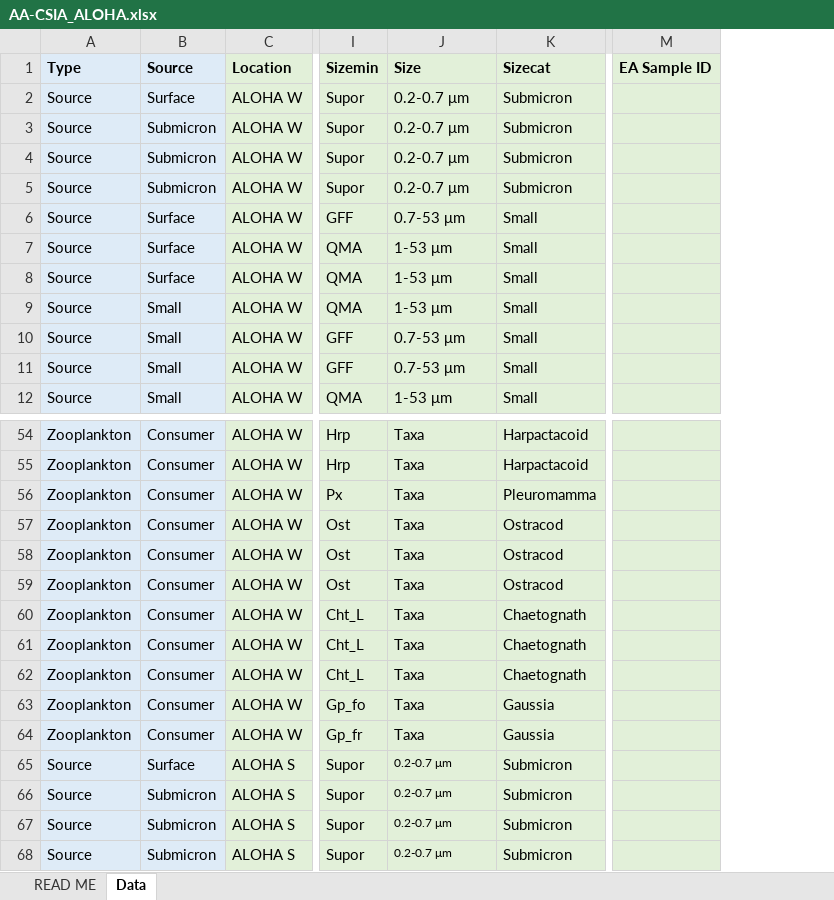
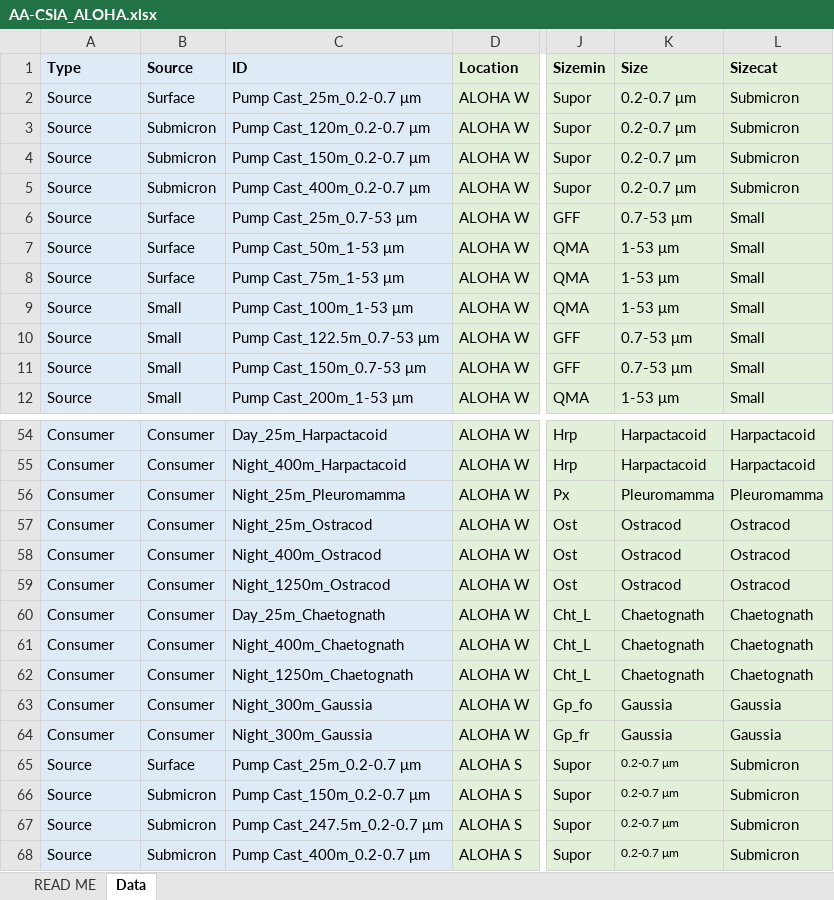
Before and after one commit to CH-Shea/Organic-Matter-Supply-Model, an Excel workbook: Data/AA-CSIA_ALOHA.xlsx, sheet Data, drawn as a sheet; only a part is shown, gaps mark what is left out; values as stored, in another font and other column widths than the file's, no borders; charts and pictures not drawn; removed rows and columns are numbered as before the commit, all else as after; the diff covers the shown part only; the diff names each change by its address in the sheet, - before the commit and + after, or states it on an @@ line.

```diff
--- a/Data/AA-CSIA_ALOHA.xlsx (sheet Data)
+++ b/Data/AA-CSIA_ALOHA.xlsx (sheet Data)
+column C (ID), rows 2-12: Pump Cast_25m_0.2-0.7 μm | Pump Cast_120m_0.2-0.7 μm | Pump Cast_150m_0.2-0.7 μm | Pump Cast_400m_0.2-0.7 μm | Pump Cast_25m_0.7-53 μm | Pump Cast_50m_1-53 μm | Pump Cast_75m_1-53 μm | Pump Cast_100m_1-53 μm | Pump Cast_122.5m_0.7-53 μm | Pump Cast_150m_0.7-53 μm | Pump Cast_200m_1-53 μm; rows 54-68: Day_25m_Harpactacoid | Night_400m_Harpactacoid | Night_25m_Pleuromamma | Night_25m_Ostracod | Night_400m_Ostracod | Night_1250m_Ostracod | Day_25m_Chaetognath | Night_400m_Chaetognath | Night_1250m_Chaetognath | Night_300m_Gaussia | Night_300m_Gaussia | Pump Cast_25m_0.2-0.7 μm | Pump Cast_150m_0.2-0.7 μm | Pump Cast_247.5m_0.2-0.7 μm | Pump Cast_400m_0.2-0.7 μm
-column M (EA Sample ID), empty
-A54:A64 (Type): Zooplankton
+A54:A64 (Type): Consumer
-K54:K55 (Size): Taxa
+K54:K55 (Size): Harpactacoid
-K56 (Size): Taxa
+K56 (Size): Pleuromamma
-K57:K59 (Size): Taxa
+K57:K59 (Size): Ostracod
-K60:K62 (Size): Taxa
+K60:K62 (Size): Chaetognath
-K63:K64 (Size): Taxa
+K63:K64 (Size): Gaussia
```
Also changed, not shown: 89 edited cells elsewhere in this sheet, Data/AA-CSIA_5N.xlsx, Data/AA-CSIA_8N.xlsx, 13 other files.
